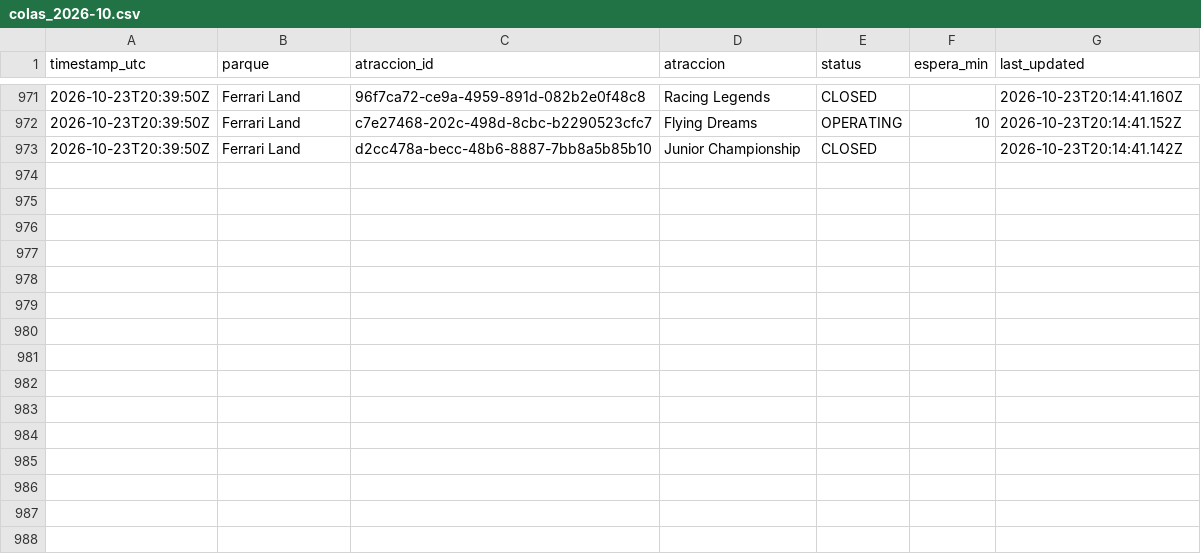
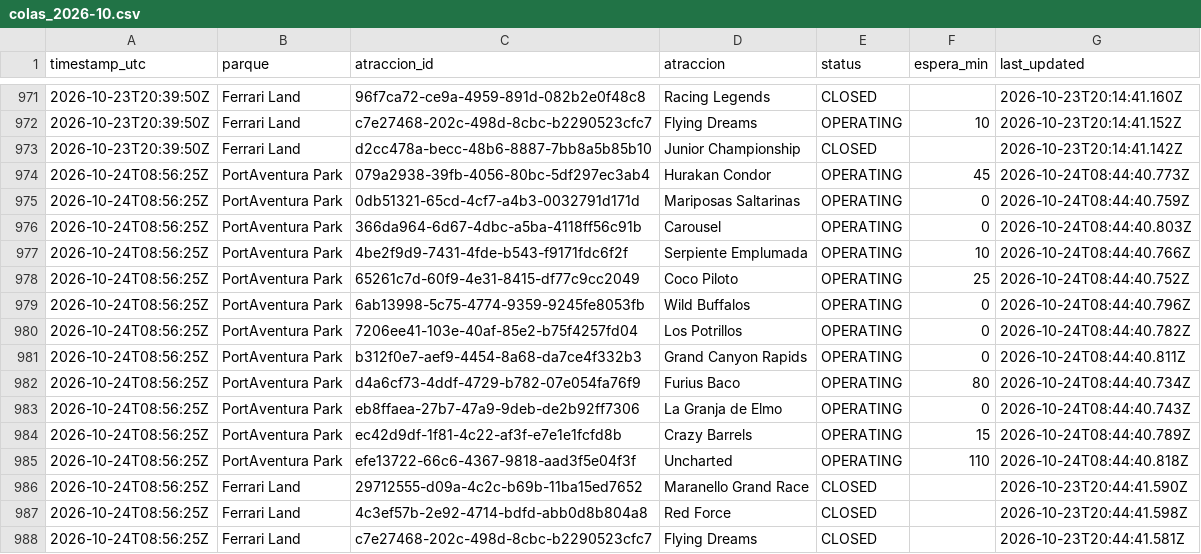
Before and after one commit to ridehunters/colas-portaventura, a CSV file: data/historico/colas_2026-10.csv, drawn as a sheet; only a part is shown, gaps mark what is left out; the diff names each change by its address in the sheet, - before the commit and + after, or states it on an @@ line.

```diff
--- a/data/historico/colas_2026-10.csv
+++ b/data/historico/colas_2026-10.csv
+row 974: 2026-10-24T08:56:25Z | PortAventura Park | 079a2938-39fb-4056-80bc-5df297ec3ab4 | Hurakan Condor | OPERATING | 45 | 2026-10-24T08:44:40.773Z
+row 975: 2026-10-24T08:56:25Z | PortAventura Park | 0db51321-65cd-4cf7-a4b3-0032791d171d | Mariposas Saltarinas | OPERATING | 0 | 2026-10-24T08:44:40.759Z
+row 976: 2026-10-24T08:56:25Z | PortAventura Park | 366da964-6d67-4dbc-a5ba-4118ff56c91b | Carousel | OPERATING | 0 | 2026-10-24T08:44:40.803Z
+row 977: 2026-10-24T08:56:25Z | PortAventura Park | 4be2f9d9-7431-4fde-b543-f9171fdc6f2f | Serpiente Emplumada | OPERATING | 10 | 2026-10-24T08:44:40.766Z
+row 978: 2026-10-24T08:56:25Z | PortAventura Park | 65261c7d-60f9-4e31-8415-df77c9cc2049 | Coco Piloto | OPERATING | 25 | 2026-10-24T08:44:40.752Z
+row 979: 2026-10-24T08:56:25Z | PortAventura Park | 6ab13998-5c75-4774-9359-9245fe8053fb | Wild Buffalos | OPERATING | 0 | 2026-10-24T08:44:40.796Z
+row 980: 2026-10-24T08:56:25Z | PortAventura Park | 7206ee41-103e-40af-85e2-b75f4257fd04 | Los Potrillos | OPERATING | 0 | 2026-10-24T08:44:40.782Z
+row 981: 2026-10-24T08:56:25Z | PortAventura Park | b312f0e7-aef9-4454-8a68-da7ce4f332b3 | Grand Canyon Rapids | OPERATING | 0 | 2026-10-24T08:44:40.811Z
+row 982: 2026-10-24T08:56:25Z | PortAventura Park | d4a6cf73-4ddf-4729-b782-07e054fa76f9 | Furius Baco | OPERATING | 80 | 2026-10-24T08:44:40.734Z
+row 983: 2026-10-24T08:56:25Z | PortAventura Park | eb8ffaea-27b7-47a9-9deb-de2b92ff7306 | La Granja de Elmo | OPERATING | 0 | 2026-10-24T08:44:40.743Z
+row 984: 2026-10-24T08:56:25Z | PortAventura Park | ec42d9df-1f81-4c22-af3f-e7e1e1fcfd8b | Crazy Barrels | OPERATING | 15 | 2026-10-24T08:44:40.789Z
+row 985: 2026-10-24T08:56:25Z | PortAventura Park | efe13722-66c6-4367-9818-aad3f5e04f3f | Uncharted | OPERATING | 110 | 2026-10-24T08:44:40.818Z
+row 986: 2026-10-24T08:56:25Z | Ferrari Land | 29712555-d09a-4c2c-b69b-11ba15ed7652 | Maranello Grand Race | CLOSED |  | 2026-10-23T20:44:41.590Z
+row 987: 2026-10-24T08:56:25Z | Ferrari Land | 4c3ef57b-2e92-4714-bdfd-abb0d8b804a8 | Red Force | CLOSED |  | 2026-10-23T20:44:41.598Z
+row 988: 2026-10-24T08:56:25Z | Ferrari Land | c7e27468-202c-498d-8cbc-b2290523cfc7 | Flying Dreams | CLOSED |  | 2026-10-23T20:44:41.581Z
```
Also changed, not shown: data/historico/queuetimes_2026-10.csv.
